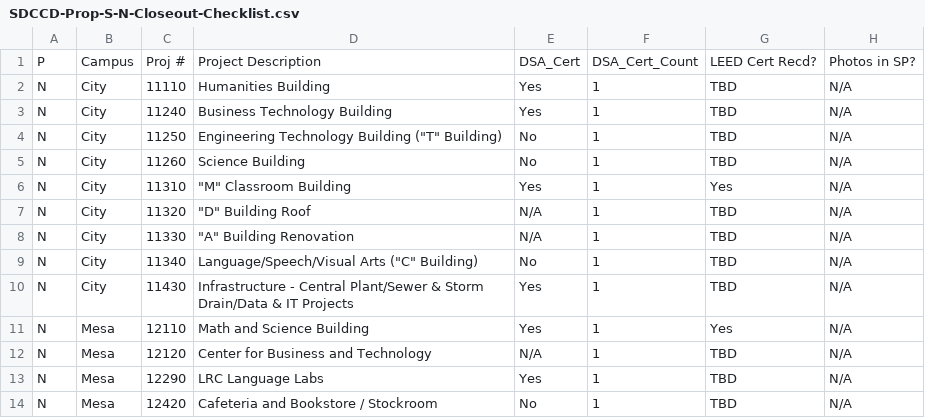
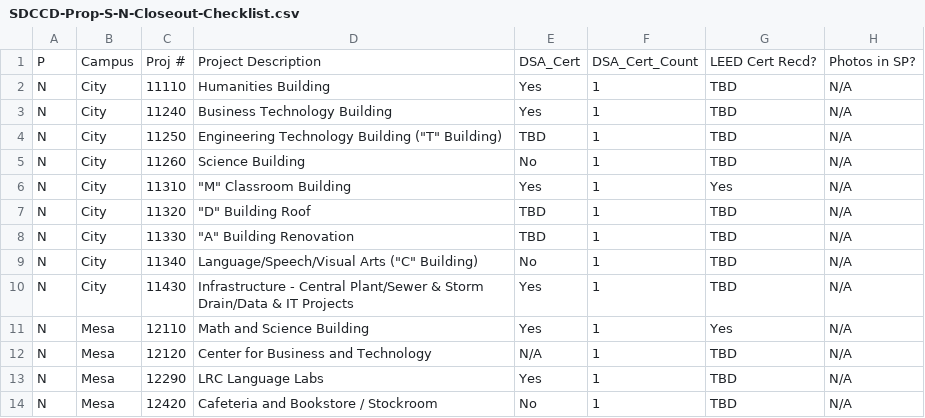
Before and after one commit to stevedowpe/Project-03, a CSV file: SDCCD-Prop-S-N-Closeout-Checklist.csv, drawn as a sheet; only a part is shown; the diff names each change by its address in the sheet, - before the commit and + after, or states it on an @@ line.

Commit message:
change some dsa info as test

```diff
--- a/SDCCD-Prop-S-N-Closeout-Checklist.csv
+++ b/SDCCD-Prop-S-N-Closeout-Checklist.csv
-E4: No
+E4: TBD
-E7:E8: N/A
+E7:E8: TBD
```
